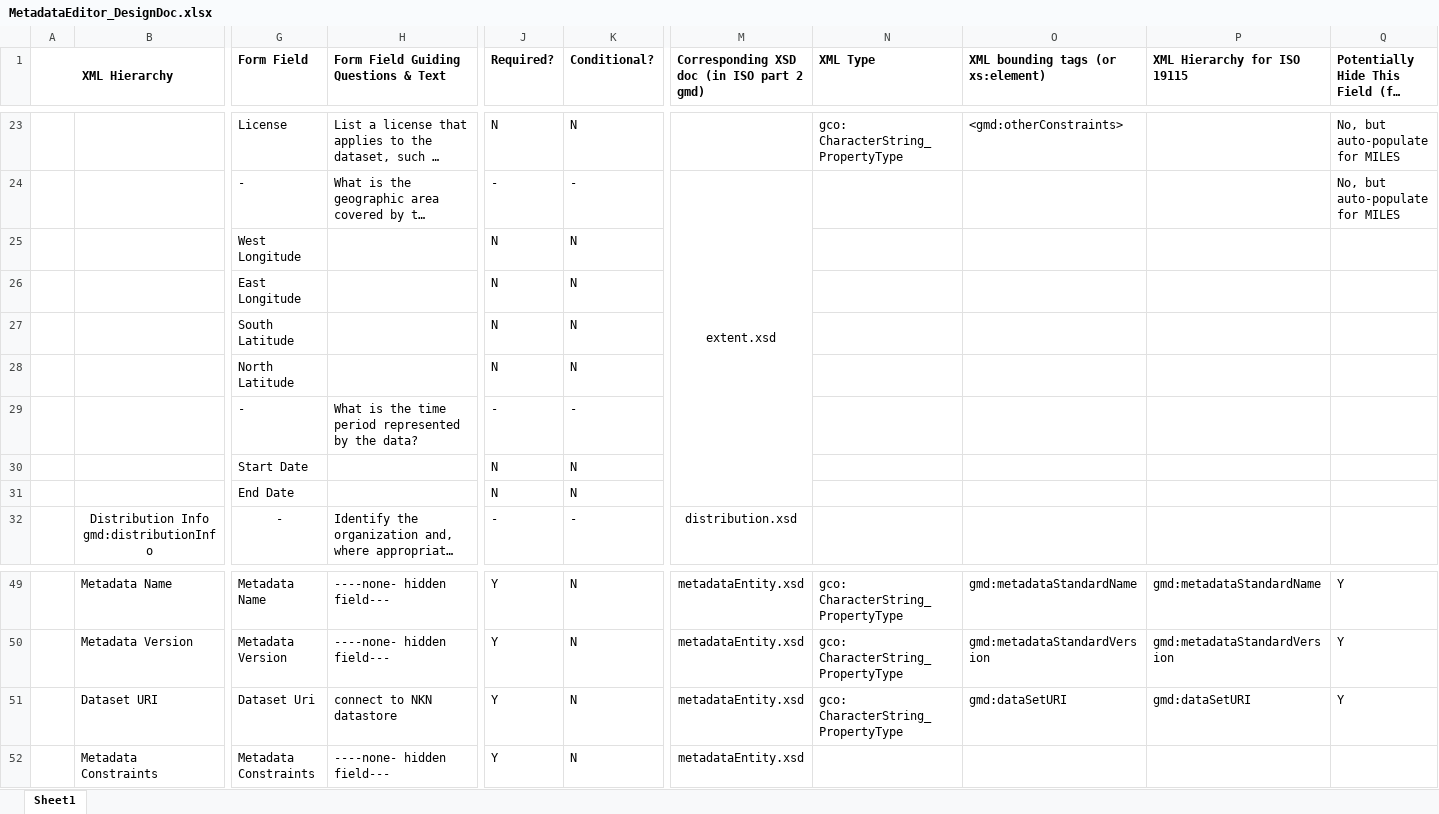
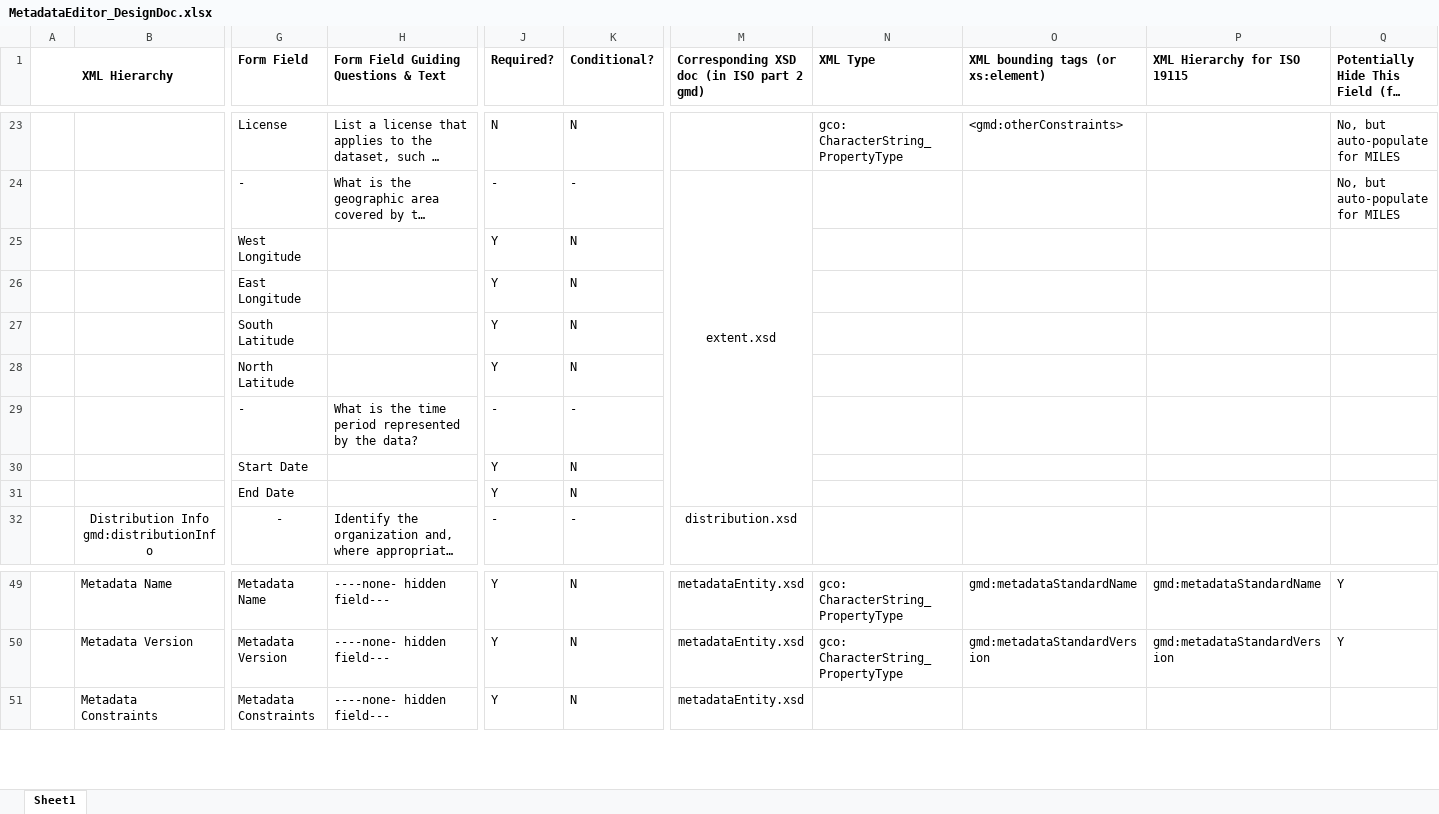
Before and after one commit to northwest-knowledge-network/mdedit, an Excel workbook: design_doc/MetadataEditor_DesignDoc.xlsx, sheet Sheet1, drawn as a sheet; only a part is shown, gaps mark what is left out; long unchanged cells end in …; values as stored, in another font and other column widths than the file's, no borders; rows hold the shown columns only; the diff names each change by its address in the sheet, - before the commit and + after, or states it on an @@ line.

Commit message:
remove dataset uri
removed dataset uri from design document and xlsx. also made extents in
design doc required

```diff
--- a/design_doc/MetadataEditor_DesignDoc.xlsx (sheet Sheet1)
+++ b/design_doc/MetadataEditor_DesignDoc.xlsx (sheet Sheet1)
-J25:J28 (Required?): N
+J25:J28 (Required?): Y
-J30:J31 (Required?): N
+J30:J31 (Required?): Y
-row 51:  | Dataset URI | Dataset Uri | connect to NKN datastore | Y | N | metadataEntity.xsd | gco: CharacterString_PropertyType | gmd:dataSetURI | gmd:dataSetURI | Y
```
Also changed, not shown: 1 other file.
